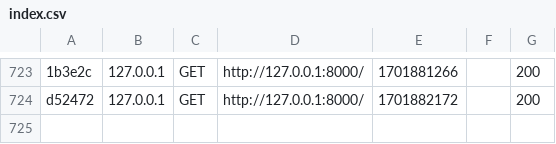
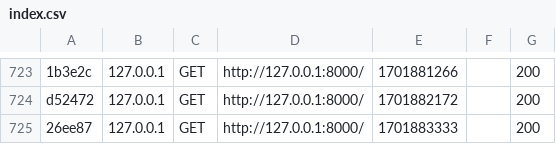
Before and after one commit to berwasz/jogawmarkach, a CSV file: var/cache/dev/profiler/index.csv, drawn as a sheet; only a part is shown, gaps mark what is left out; the diff names each change by its address in the sheet, - before the commit and + after, or states it on an @@ line.

```diff
--- a/var/cache/dev/profiler/index.csv
+++ b/var/cache/dev/profiler/index.csv
+row 725: 26ee87 | 127.0.0.1 | GET | http://127.0.0.1:8000/ | 1701883333 |  | 200
```
Also changed, not shown: 2 other files.
